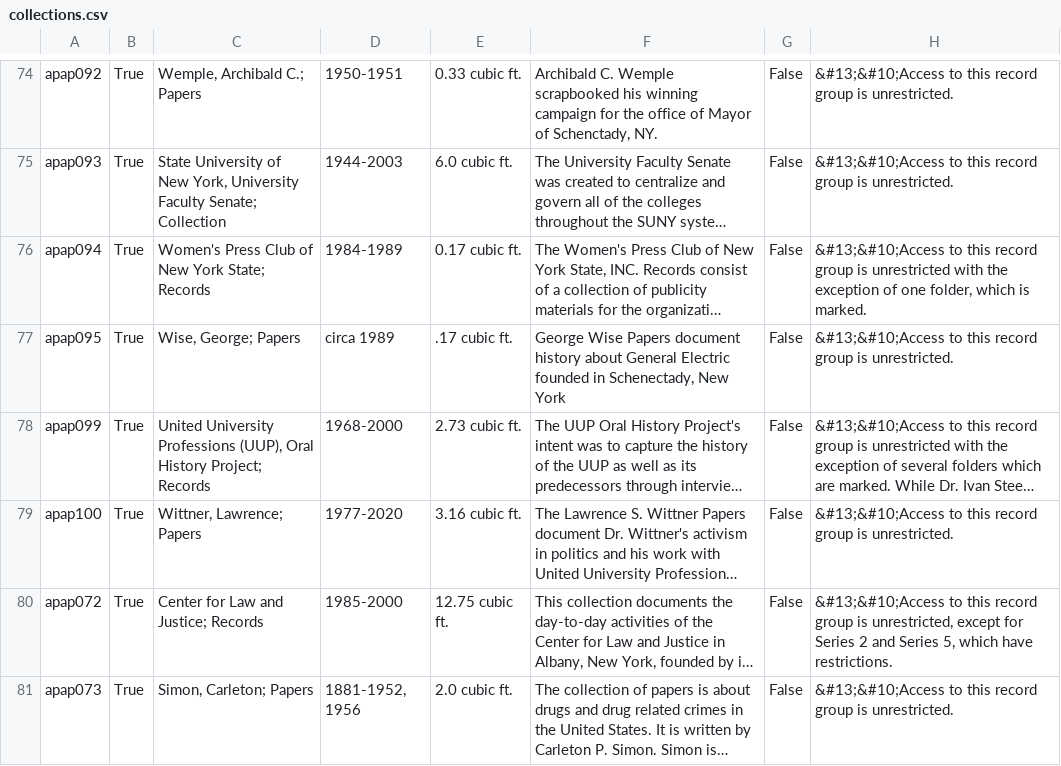
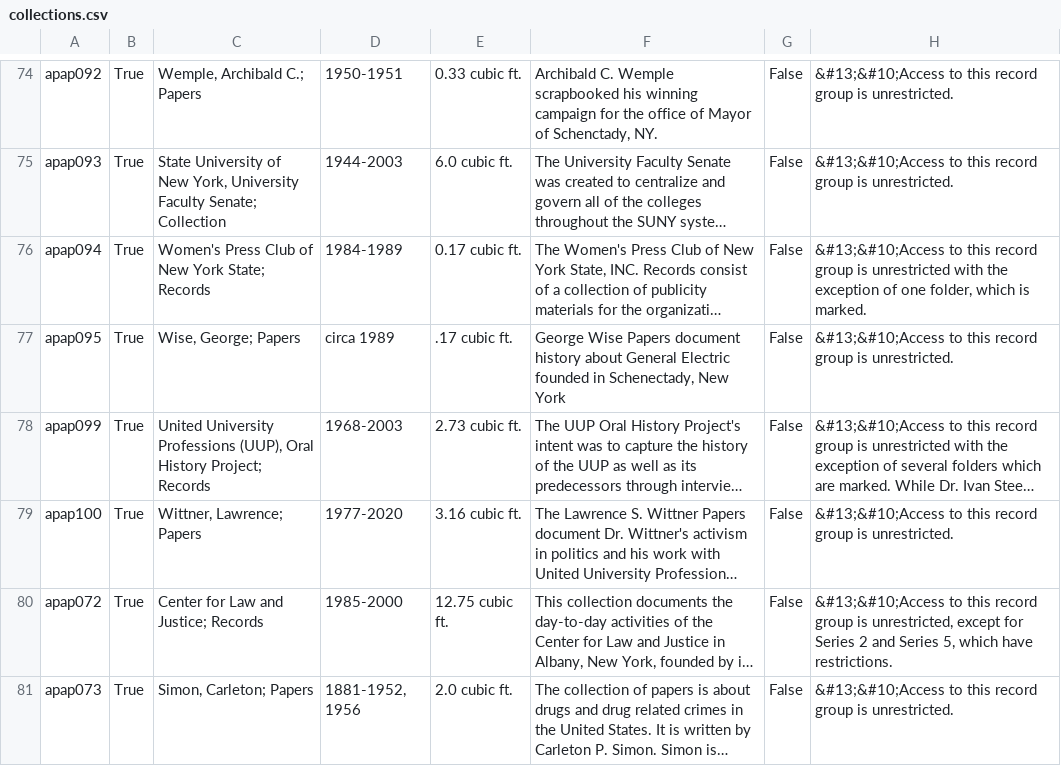
Before and after one commit to UAlbanyArchives/collections, a CSV file: staticData/collections.csv, drawn as a sheet; only a part is shown, gaps mark what is left out; long unchanged cells end in …; the diff names each change by its address in the sheet, - before the commit and + after, or states it on an @@ line.

Commit message:
modified collections exported from ArchivesSpace

```diff
--- a/staticData/collections.csv
+++ b/staticData/collections.csv
-D78: 1968-2000
+D78: 1968-2003
```
Also changed, not shown: 1 other file.
